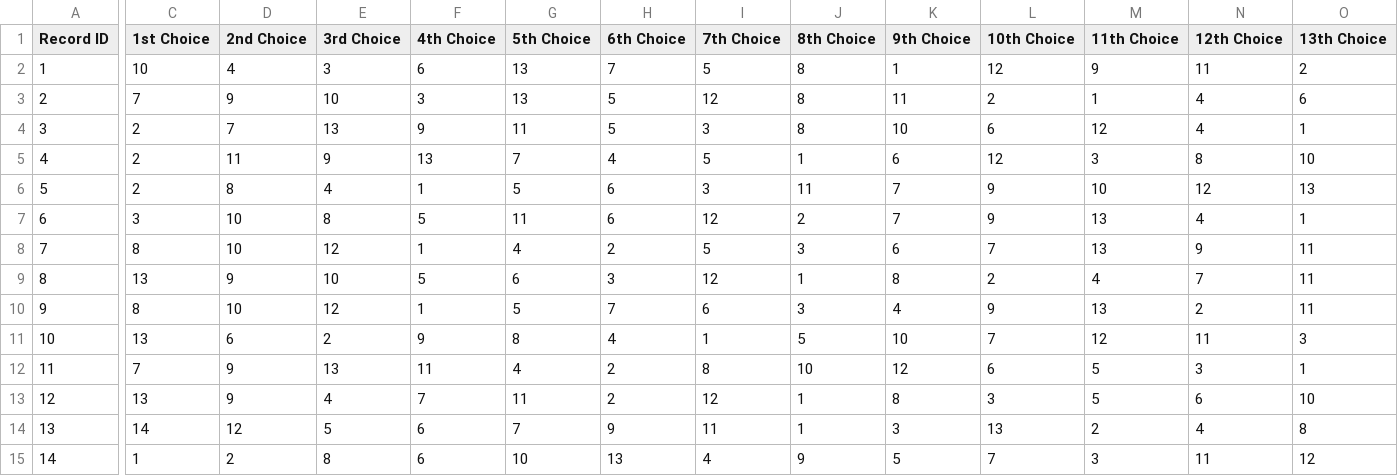
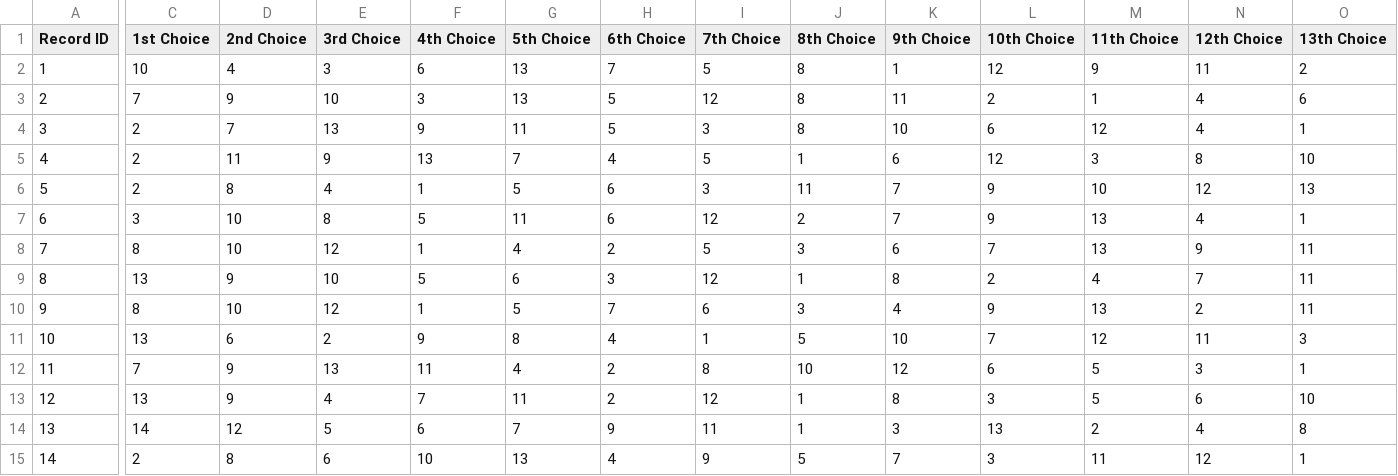
Before and after one commit to PotentialParadox/schedule_rank, a CSV file: data/dhp.csv, drawn as a sheet; only a part is shown, gaps mark what is left out; the diff names each change by its address in the sheet, - before the commit and + after, or states it on an @@ line.

Commit message:
made it so 10 and 14 are paired

```diff
--- a/data/dhp.csv
+++ b/data/dhp.csv
-C15 (1st Choice): 1
+C15 (1st Choice): 2
-D15 (2nd Choice): 2
+D15 (2nd Choice): 8
-E15 (3rd Choice): 8
+E15 (3rd Choice): 6
-F15 (4th Choice): 6
+F15 (4th Choice): 10
-G15 (5th Choice): 10
+G15 (5th Choice): 13
-H15 (6th Choice): 13
+H15 (6th Choice): 4
-I15 (7th Choice): 4
+I15 (7th Choice): 9
-J15 (8th Choice): 9
+J15 (8th Choice): 5
-K15 (9th Choice): 5
+K15 (9th Choice): 7
-L15 (10th Choice): 7
+L15 (10th Choice): 3
-M15 (11th Choice): 3
+M15 (11th Choice): 11
-N15 (12th Choice): 11
+N15 (12th Choice): 12
-O15 (13th Choice): 12
+O15 (13th Choice): 1
```
